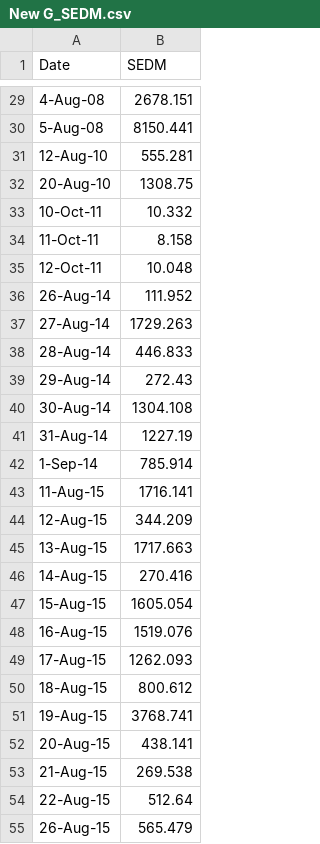
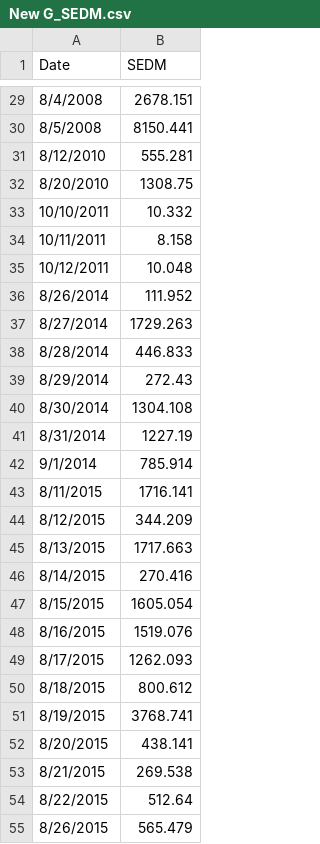
Before and after one commit to ZabulonH/G.Run, a CSV file: New G_SEDM.csv, drawn as a sheet; only a part is shown, gaps mark what is left out; the diff covers the shown part only.

```diff
--- a/New G_SEDM.csv
+++ b/New G_SEDM.csv
@@ -29,27 +29,27 @@ Date,SEDM
-4-Aug-08,2678.151
-5-Aug-08,8150.441
-12-Aug-10,555.281
-20-Aug-10,1308.75
-10-Oct-11,10.332
-11-Oct-11,8.158
-12-Oct-11,10.048
-26-Aug-14,111.952
-27-Aug-14,1729.263
-28-Aug-14,446.833
-29-Aug-14,272.43
-30-Aug-14,1304.108
-31-Aug-14,1227.19
-1-Sep-14,785.914
-11-Aug-15,1716.141
-12-Aug-15,344.209
-13-Aug-15,1717.663
-14-Aug-15,270.416
-15-Aug-15,1605.054
-16-Aug-15,1519.076
-17-Aug-15,1262.093
-18-Aug-15,800.612
-19-Aug-15,3768.741
-20-Aug-15,438.141
-21-Aug-15,269.538
-22-Aug-15,512.64
-26-Aug-15,565.479
+8/4/2008,2678.151
+8/5/2008,8150.441
+8/12/2010,555.281
+8/20/2010,1308.75
+10/10/2011,10.332
+10/11/2011,8.158
+10/12/2011,10.048
+8/26/2014,111.952
+8/27/2014,1729.263
+8/28/2014,446.833
+8/29/2014,272.43
+8/30/2014,1304.108
+8/31/2014,1227.19
+9/1/2014,785.914
+8/11/2015,1716.141
+8/12/2015,344.209
+8/13/2015,1717.663
+8/14/2015,270.416
+8/15/2015,1605.054
+8/16/2015,1519.076
+8/17/2015,1262.093
+8/18/2015,800.612
+8/19/2015,3768.741
+8/20/2015,438.141
+8/21/2015,269.538
+8/22/2015,512.64
+8/26/2015,565.479
```
Also changed, not shown: 48 edited cells elsewhere in this file.
